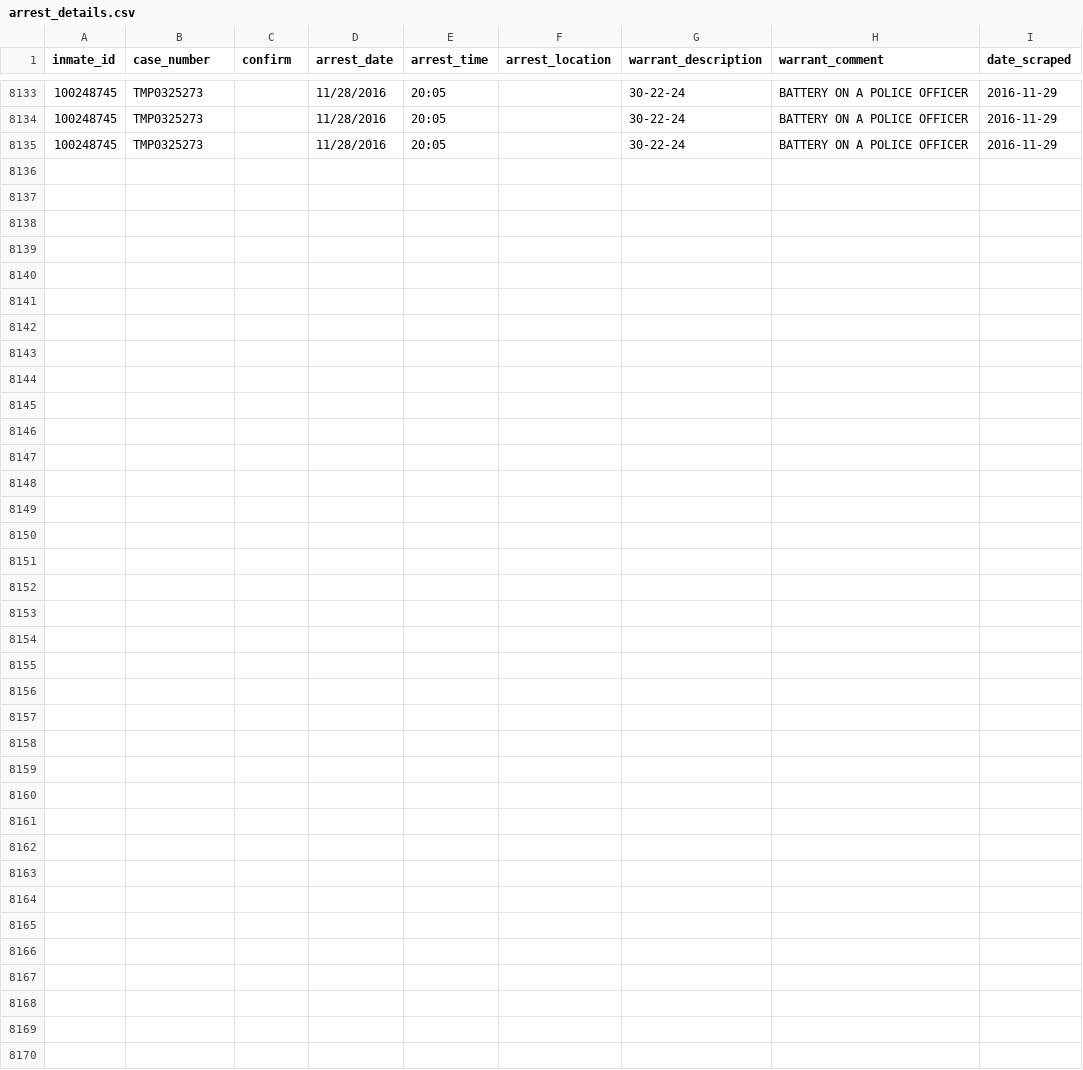
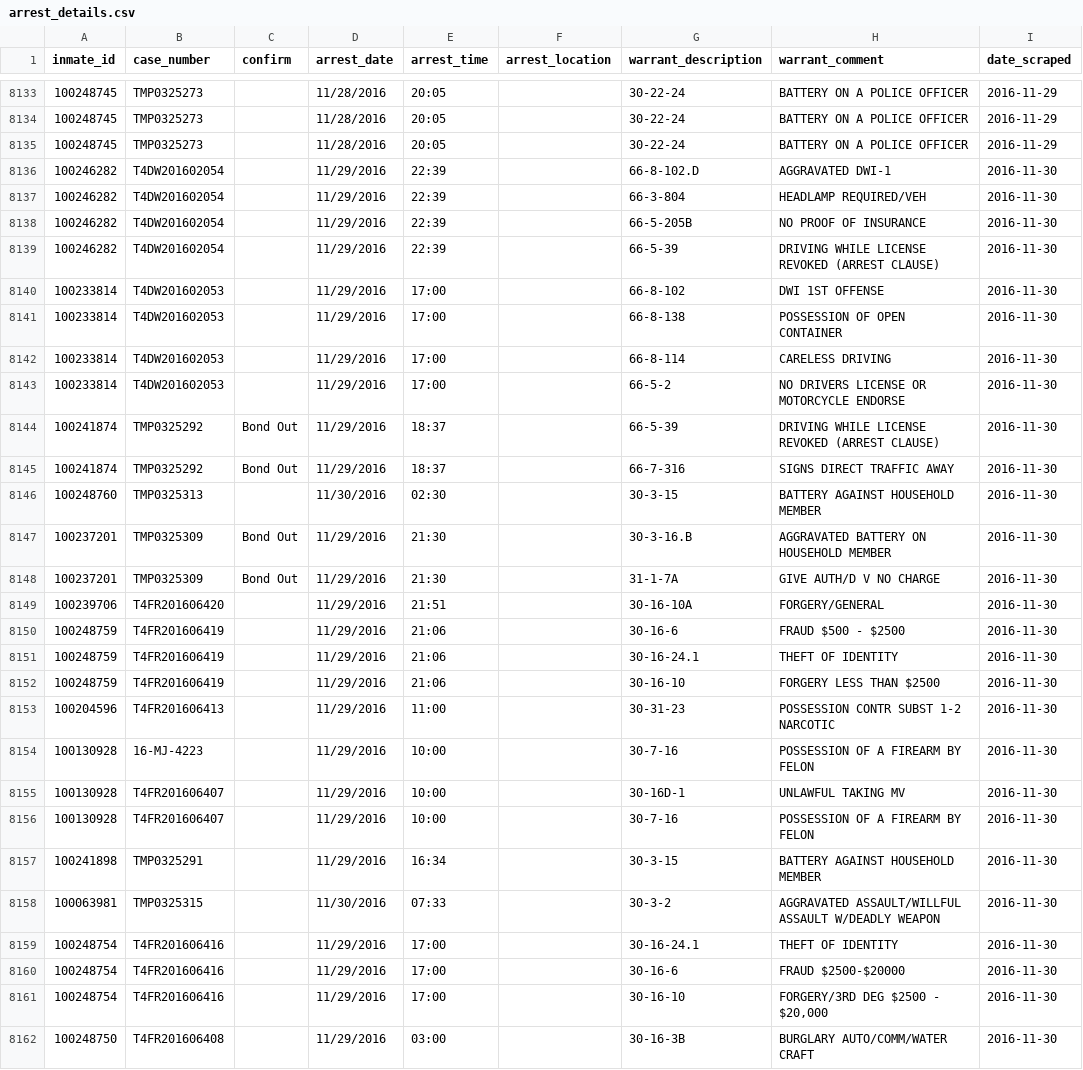
Before and after one commit to sandrafish/justice, a CSV file: data/arrest_details.csv, drawn as a sheet; only a part is shown, gaps mark what is left out.

```diff
--- a/data/arrest_details.csv
+++ b/data/arrest_details.csv
@@ -8135 +8135,28 @@ inmate_id,case_number,confirm,arrest_date,arrest_time,arrest_location,warrant_de
 100248745,TMP0325273,,11/28/2016,20:05,,30-22-24,BATTERY ON A POLICE OFFICER,2016-11-29
+100246282,T4DW201602054,,11/29/2016,22:39,,66-8-102.D,AGGRAVATED DWI-1,2016-11-30
+100246282,T4DW201602054,,11/29/2016,22:39,,66-3-804,HEADLAMP REQUIRED/VEH,2016-11-30
+100246282,T4DW201602054,,11/29/2016,22:39,,66-5-205B,NO PROOF OF INSURANCE,2016-11-30
+100246282,T4DW201602054,,11/29/2016,22:39,,66-5-39,DRIVING WHILE LICENSE REVOKED (ARREST CLAUSE),2016-11-30
+100233814,T4DW201602053,,11/29/2016,17:00,,66-8-102,DWI 1ST OFFENSE,2016-11-30
+100233814,T4DW201602053,,11/29/2016,17:00,,66-8-138,POSSESSION OF OPEN CONTAINER,2016-11-30
+100233814,T4DW201602053,,11/29/2016,17:00,,66-8-114,CARELESS DRIVING,2016-11-30
+100233814,T4DW201602053,,11/29/2016,17:00,,66-5-2,NO DRIVERS LICENSE OR MOTORCYCLE ENDORSE,2016-11-30
+100241874,TMP0325292,Bond Out,11/29/2016,18:37,,66-5-39,DRIVING WHILE LICENSE REVOKED (ARREST CLAUSE),2016-11-30
+100241874,TMP0325292,Bond Out,11/29/2016,18:37,,66-7-316,SIGNS DIRECT TRAFFIC AWAY,2016-11-30
+100248760,TMP0325313,,11/30/2016,02:30,,30-3-15,BATTERY AGAINST HOUSEHOLD MEMBER,2016-11-30
+100237201,TMP0325309,Bond Out,11/29/2016,21:30,,30-3-16.B,AGGRAVATED BATTERY ON HOUSEHOLD MEMBER,2016-11-30
+100237201,TMP0325309,Bond Out,11/29/2016,21:30,,31-1-7A,GIVE AUTH/D V NO CHARGE,2016-11-30
+100239706,T4FR201606420,,11/29/2016,21:51,,30-16-10A,FORGERY/GENERAL,2016-11-30
+100248759,T4FR201606419,,11/29/2016,21:06,,30-16-6,FRAUD $500 - $2500,2016-11-30
+100248759,T4FR201606419,,11/29/2016,21:06,,30-16-24.1,THEFT OF IDENTITY,2016-11-30
+100248759,T4FR201606419,,11/29/2016,21:06,,30-16-10,FORGERY LESS THAN $2500,2016-11-30
+100204596,T4FR201606413,,11/29/2016,11:00,,30-31-23,POSSESSION CONTR SUBST 1-2 NARCOTIC,2016-11-30
+100130928,16-MJ-4223,,11/29/2016,10:00,,30-7-16,POSSESSION OF A FIREARM BY FELON,2016-11-30
+100130928,T4FR201606407,,11/29/2016,10:00,,30-16D-1,UNLAWFUL TAKING MV,2016-11-30
+100130928,T4FR201606407,,11/29/2016,10:00,,30-7-16,POSSESSION OF A FIREARM BY FELON,2016-11-30
+100241898,TMP0325291,,11/29/2016,16:34,,30-3-15,BATTERY AGAINST HOUSEHOLD MEMBER,2016-11-30
+100063981,TMP0325315,,11/30/2016,07:33,,30-3-2,AGGRAVATED ASSAULT/WILLFUL ASSAULT W/DEADLY WEAPON,2016-11-30
+100248754,T4FR201606416,,11/29/2016,17:00,,30-16-24.1,THEFT OF IDENTITY,2016-11-30
+100248754,T4FR201606416,,11/29/2016,17:00,,30-16-6,FRAUD $2500-$20000,2016-11-30
+100248754,T4FR201606416,,11/29/2016,17:00,,30-16-10,"FORGERY/3RD DEG $2500 - $20,000",2016-11-30
+100248750,T4FR201606408,,11/29/2016,03:00,,30-16-3B,BURGLARY AUTO/COMM/WATER CRAFT,2016-11-30
```
Also changed, not shown: data/bail_details.csv, 45 other files.
